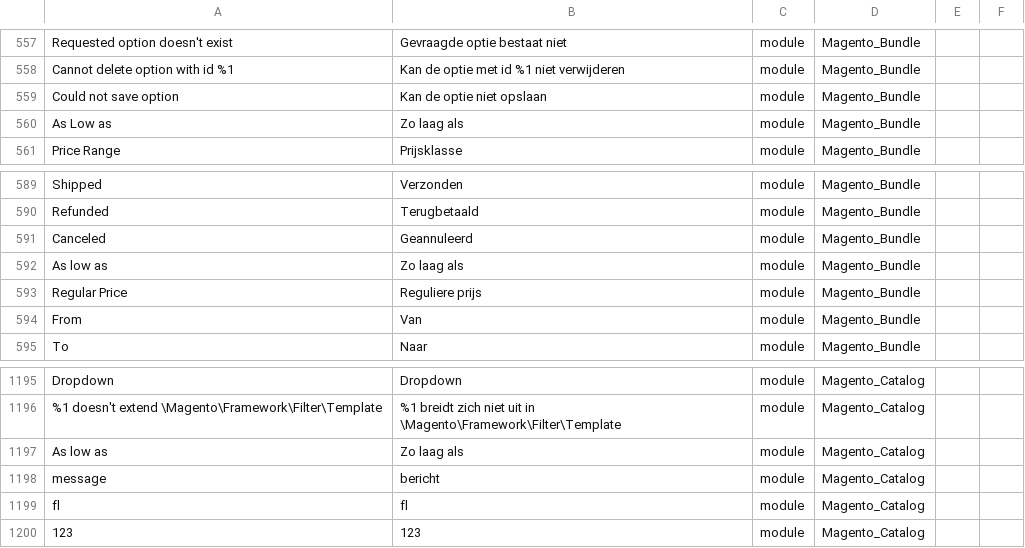
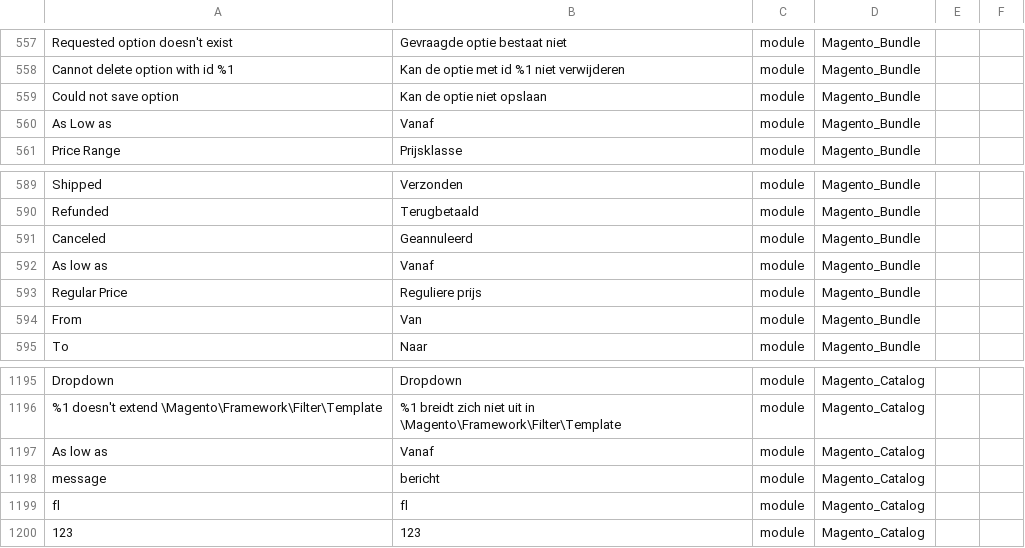
Before and after one commit to magento1211/dutch-language-pack-magento-2, a CSV file: github_contributions.csv, drawn as a sheet; only a part is shown, gaps mark what is left out; the diff names each change by its address in the sheet, - before the commit and + after, or states it on an @@ line.

Commit message:
Change "As low as" to "Vanaf"

```diff
--- a/github_contributions.csv
+++ b/github_contributions.csv
-B560: Zo laag als
+B560: Vanaf
-B592: Zo laag als
+B592: Vanaf
-B1197: Zo laag als
+B1197: Vanaf
```
